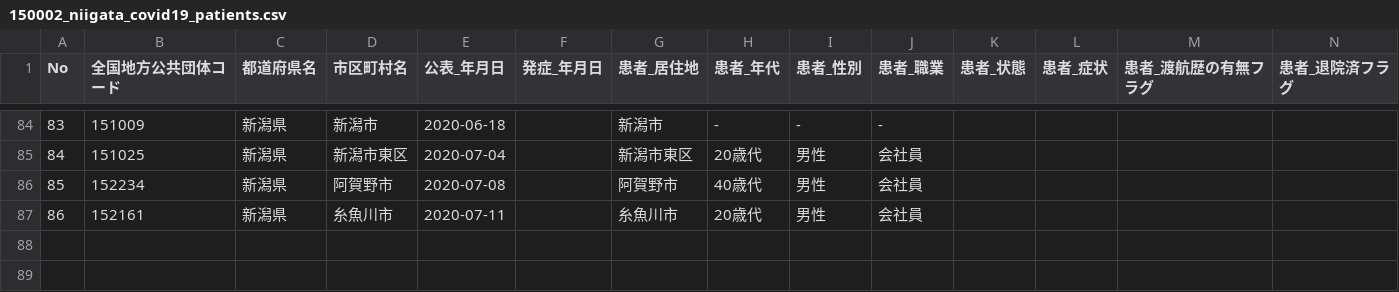
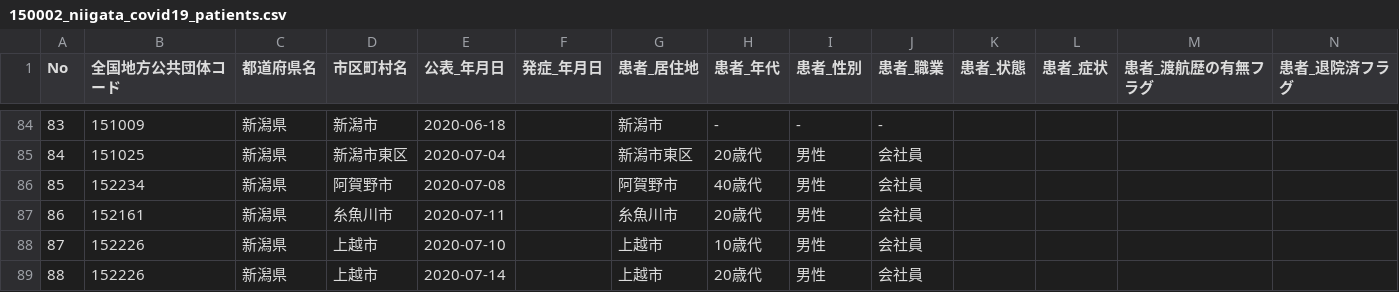
Before and after one commit to CodeForNiigata/covid19-data-niigata, a CSV file: dist/csv/150002_niigata_covid19_patients.csv, drawn as a sheet; only a part is shown, gaps mark what is left out; rows hold the shown columns only; the diff names each change by its address in the sheet, - before the commit and + after, or states it on an @@ line.

```diff
--- a/dist/csv/150002_niigata_covid19_patients.csv
+++ b/dist/csv/150002_niigata_covid19_patients.csv
+row 88: 87 | 152226 | 新潟県 | 上越市 | 2020-07-10 |  | 上越市 | 10歳代 | 男性 | 会社員
+row 89: 88 | 152226 | 新潟県 | 上越市 | 2020-07-14 |  | 上越市 | 20歳代 | 男性 | 会社員
```
Also changed, not shown: dist/csv/150002_niigata_covid19_confirm_negative.csv, dist/csv/150002_niigata_covid19_test_count.csv, 7 other files.
